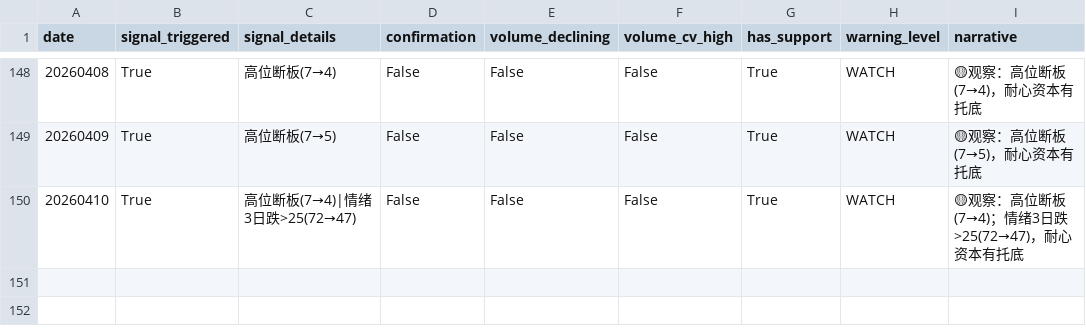
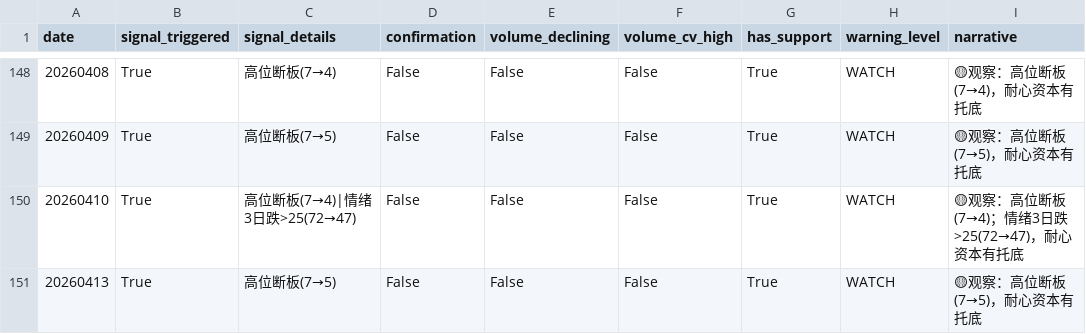
Before and after one commit to byihuang-max/spread-dashboard, a CSV file: env_fit/momentum_stock/momentum_warning.csv, drawn as a sheet; only a part is shown, gaps mark what is left out; the diff names each change by its address in the sheet, - before the commit and + after, or states it on an @@ line.

```diff
--- a/env_fit/momentum_stock/momentum_warning.csv
+++ b/env_fit/momentum_stock/momentum_warning.csv
+row 151: 20260413 | True | 高位断板(7→5) | False | False | False | True | WATCH | 🟡观察：高位断板(7→5)，耐心资本有托底
```
Also changed, not shown: env_fit/momentum_stock/limit_index/seal_spread/seal_spread.csv, env_fit/momentum_stock/momentum_raw.csv, 24 other files.
